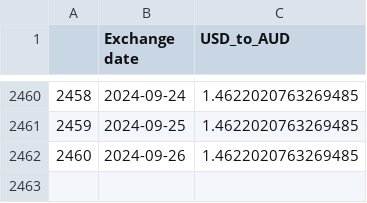
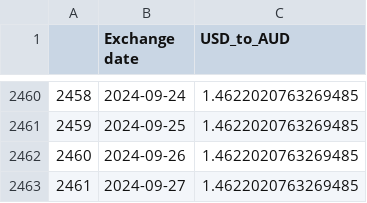
Before and after one commit to antonypatterson/capital-gains-calculator, a CSV file: outputs/exchange rates_updated.csv, drawn as a sheet; only a part is shown, gaps mark what is left out; the diff names each change by its address in the sheet, - before the commit and + after, or states it on an @@ line.

```diff
--- a/outputs/exchange rates_updated.csv
+++ b/outputs/exchange rates_updated.csv
+row 2463: 2461 | 2024-09-27 | 1.4622020763269485
```
Also changed, not shown: 2 other files.
